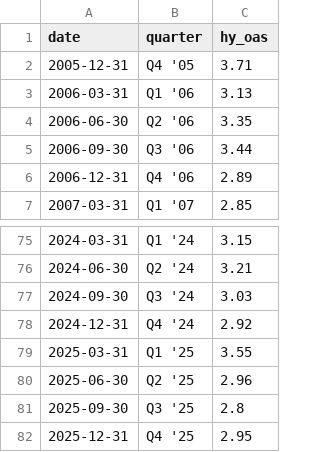
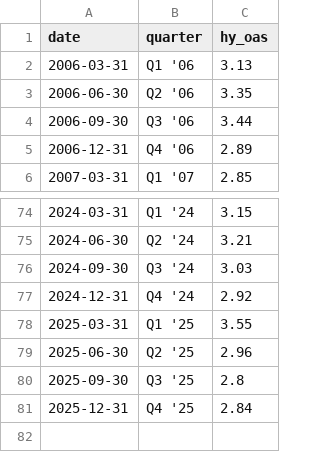
Before and after one commit to TPtobiaperosino/gold-regime-insight-engine, a CSV file: data/credit_risk_premium_20y.csv, drawn as a sheet; only a part is shown, gaps mark what is left out.

```diff
--- a/data/credit_risk_premium_20y.csv
+++ b/data/credit_risk_premium_20y.csv
@@ -1,3 +1,2 @@
 date,quarter,hy_oas
-2005-12-31,Q4 '05,3.71
 2006-03-31,Q1 '06,3.13
@@ -81,2 +80,2 @@ date,quarter,hy_oas
 2025-09-30,Q3 '25,2.8
-2025-12-31,Q4 '25,2.95
+2025-12-31,Q4 '25,2.84
```
Also changed, not shown: data/gld_spy_ratio_12m.csv, data/gld_vs_10y_12m.csv, 19 other files.
